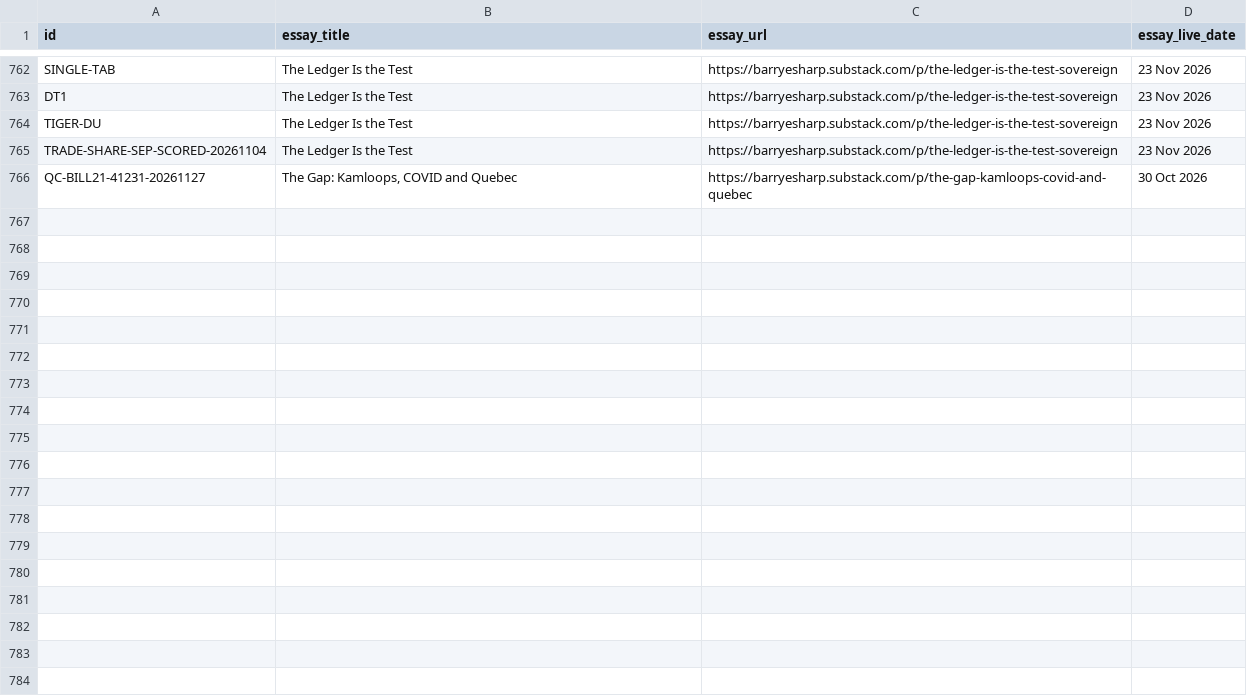
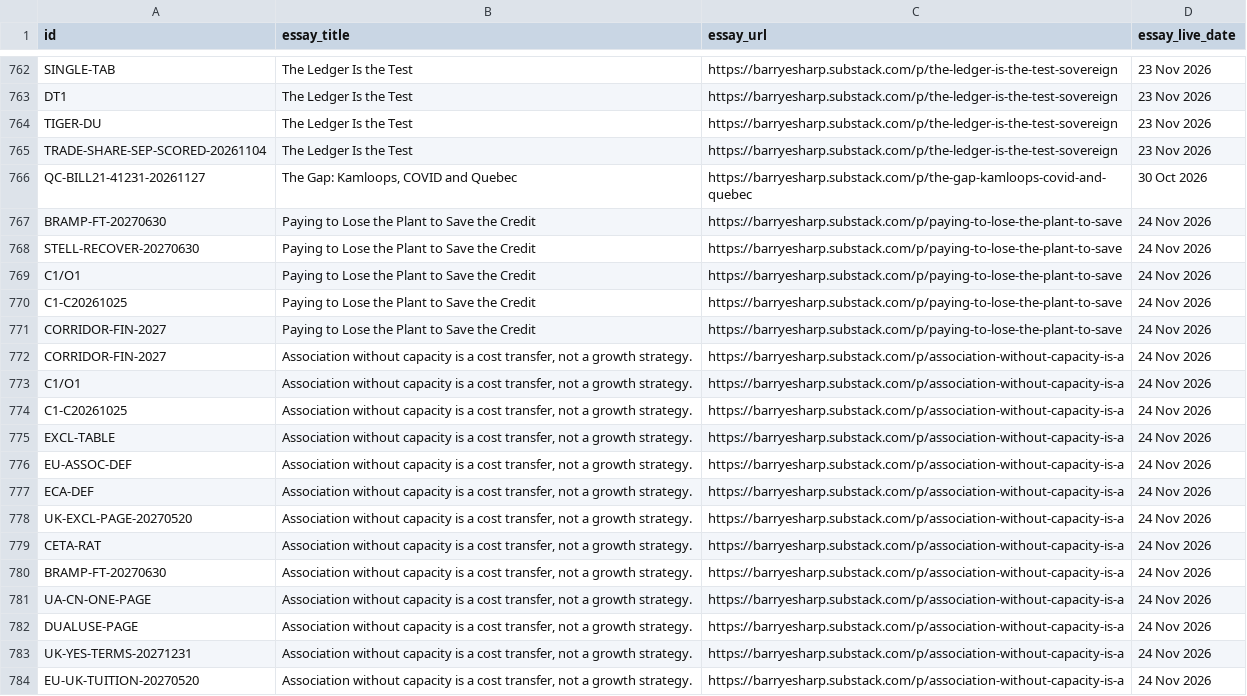
Before and after one commit to Citizenheldrecord/register, a CSV file: data/essay-links.csv, drawn as a sheet; only a part is shown, gaps mark what is left out.

Commit message:
REGISTER-UPLOAD-2026-11-24-association-essay-links: register upload via tools/ship.py (R4.13)

```diff
--- a/data/essay-links.csv
+++ b/data/essay-links.csv
@@ -766 +766,19 @@ TRADE-SHARE-SEP-SCORED-20261104,The Ledger Is the Test,https://barryesharp.subst
 QC-BILL21-41231-20261127,"The Gap: Kamloops, COVID and Quebec",https://barryesharp.substack.com/p/the-gap-kamloops-covid-and-quebec,30 Oct 2026
+BRAMP-FT-20270630,Paying to Lose the Plant to Save the Credit,https://barryesharp.substack.com/p/paying-to-lose-the-plant-to-save,24 Nov 2026
+STELL-RECOVER-20270630,Paying to Lose the Plant to Save the Credit,https://barryesharp.substack.com/p/paying-to-lose-the-plant-to-save,24 Nov 2026
+C1/O1,Paying to Lose the Plant to Save the Credit,https://barryesharp.substack.com/p/paying-to-lose-the-plant-to-save,24 Nov 2026
+C1-C20261025,Paying to Lose the Plant to Save the Credit,https://barryesharp.substack.com/p/paying-to-lose-the-plant-to-save,24 Nov 2026
+CORRIDOR-FIN-2027,Paying to Lose the Plant to Save the Credit,https://barryesharp.substack.com/p/paying-to-lose-the-plant-to-save,24 Nov 2026
+CORRIDOR-FIN-2027,"Association without capacity is a cost transfer, not a growth strategy.",https://barryesharp.substack.com/p/association-without-capacity-is-a,24 Nov 2026
+C1/O1,"Association without capacity is a cost transfer, not a growth strategy.",https://barryesharp.substack.com/p/association-without-capacity-is-a,24 Nov 2026
+C1-C20261025,"Association without capacity is a cost transfer, not a growth strategy.",https://barryesharp.substack.com/p/association-without-capacity-is-a,24 Nov 2026
+EXCL-TABLE,"Association without capacity is a cost transfer, not a growth strategy.",https://barryesharp.substack.com/p/association-without-capacity-is-a,24 Nov 2026
+EU-ASSOC-DEF,"Association without capacity is a cost transfer, not a growth strategy.",https://barryesharp.substack.com/p/association-without-capacity-is-a,24 Nov 2026
+ECA-DEF,"Association without capacity is a cost transfer, not a growth strategy.",https://barryesharp.substack.com/p/association-without-capacity-is-a,24 Nov 2026
+UK-EXCL-PAGE-20270520,"Association without capacity is a cost transfer, not a growth strategy.",https://barryesharp.substack.com/p/association-without-capacity-is-a,24 Nov 2026
+CETA-RAT,"Association without capacity is a cost transfer, not a growth strategy.",https://barryesharp.substack.com/p/association-without-capacity-is-a,24 Nov 2026
+BRAMP-FT-20270630,"Association without capacity is a cost transfer, not a growth strategy.",https://barryesharp.substack.com/p/association-without-capacity-is-a,24 Nov 2026
+UA-CN-ONE-PAGE,"Association without capacity is a cost transfer, not a growth strategy.",https://barryesharp.substack.com/p/association-without-capacity-is-a,24 Nov 2026
+DUALUSE-PAGE,"Association without capacity is a cost transfer, not a growth strategy.",https://barryesharp.substack.com/p/association-without-capacity-is-a,24 Nov 2026
+UK-YES-TERMS-20271231,"Association without capacity is a cost transfer, not a growth strategy.",https://barryesharp.substack.com/p/association-without-capacity-is-a,24 Nov 2026
+EU-UK-TUITION-20270520,"Association without capacity is a cost transfer, not a growth strategy.",https://barryesharp.substack.com/p/association-without-capacity-is-a,24 Nov 2026
```
Also changed, not shown: simple-view/simple-rows.csv, 15 other files.
